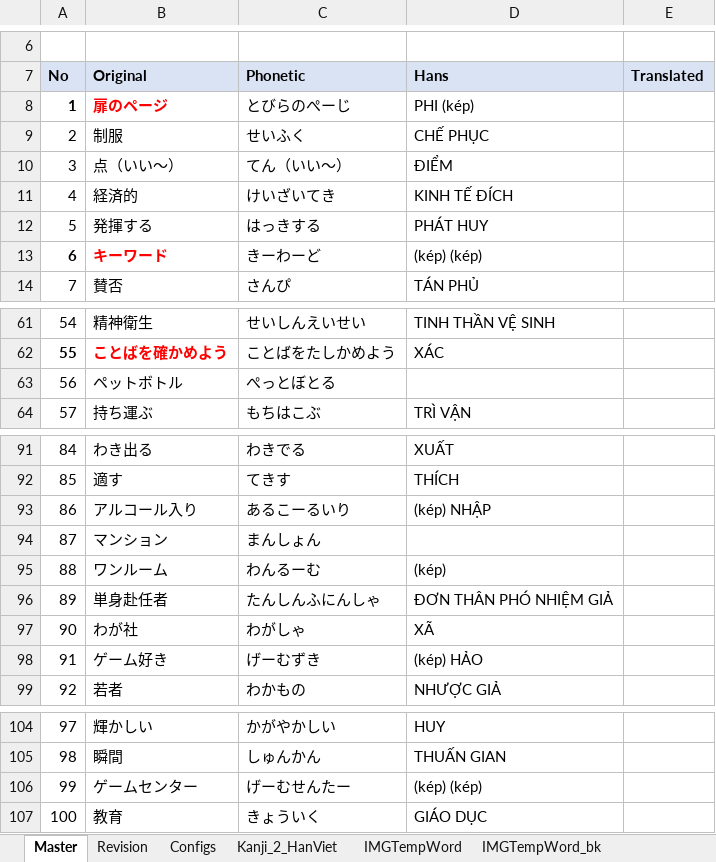
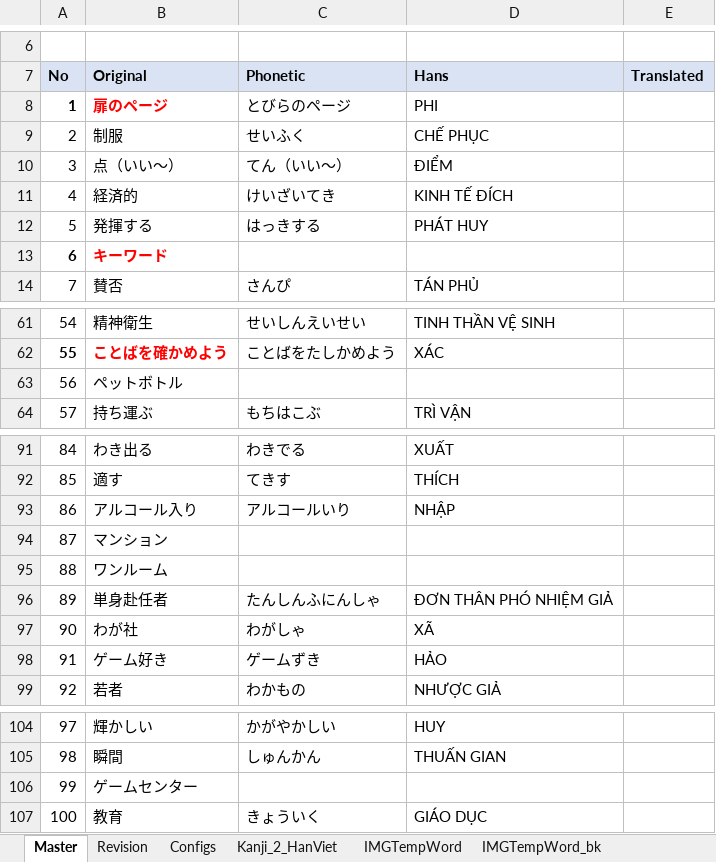
Before and after one commit to NekoDeMeo/VocalSoft, an Excel workbook: Macro/VocalMasterSheet_Template.xlsm, sheet Master, drawn as a sheet; only a part is shown, gaps mark what is left out; values as stored, in another font and other column widths than the file's, no borders; charts and pictures not drawn; the diff names each change by its address in the sheet, - before the commit and + after, or states it on an @@ line.

Commit message:
#VOC-30: #time 1h 20m Phonetic keeps Katakana characters

```diff
--- a/Macro/VocalMasterSheet_Template.xlsm (sheet Master)
+++ b/Macro/VocalMasterSheet_Template.xlsm (sheet Master)
-C8 (Phonetic): とびらのぺーじ
+C8 (Phonetic): とびらのページ
-D8 (Hans): PHI (kép)
+D8 (Hans): PHI
-C13 (Phonetic): きーわーど
+C13 (Phonetic): (empty)
-D13 (Hans): (kép) (kép)
+D13 (Hans): (empty)
-C63 (Phonetic): ぺっとぼとる
+C63 (Phonetic): (empty)
-C93 (Phonetic): あるこーるいり
+C93 (Phonetic): アルコールいり
-D93 (Hans): (kép) NHẬP
+D93 (Hans): NHẬP
-C94 (Phonetic): まんしょん
+C94 (Phonetic): (empty)
-C95 (Phonetic): わんるーむ
+C95 (Phonetic): (empty)
-D95 (Hans): (kép)
+D95 (Hans): (empty)
-C98 (Phonetic): げーむずき
+C98 (Phonetic): ゲームずき
-D98 (Hans): (kép) HẢO
+D98 (Hans): HẢO
-C106 (Phonetic): げーむせんたー
+C106 (Phonetic): (empty)
-D106 (Hans): (kép) (kép)
+D106 (Hans): (empty)
```
Also changed, not shown: sheet Kanji_2_HanViet, sheet Revision, charts or pictures.
